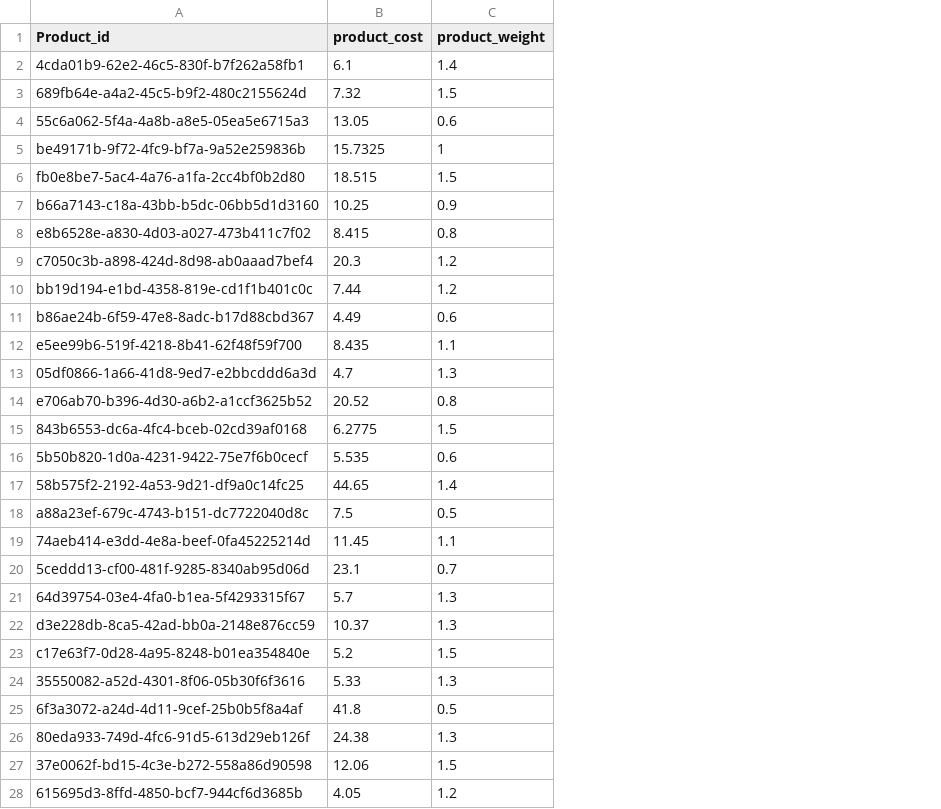
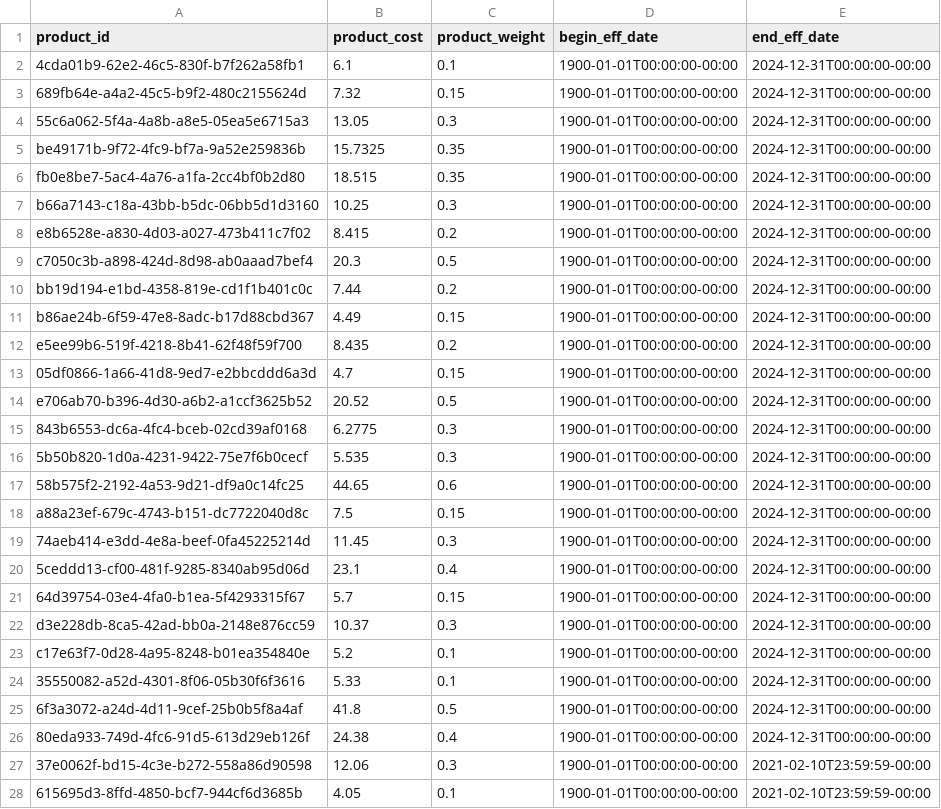
Before and after one commit to jmoliveira92/curso_data_engineering, a CSV file: seeds/product_features.csv, drawn as a sheet; only a part is shown; the diff covers the shown part only; the diff names each change by its address in the sheet, - before the commit and + after, or states it on an @@ line.

```diff
--- a/seeds/product_features.csv
+++ b/seeds/product_features.csv
+column D (begin_eff_date), rows 2-28: all 1900-01-01T00:00:00-00:00
+column E (end_eff_date), rows 2-28: 2024-12-31T00:00:00-00:00 | 2024-12-31T00:00:00-00:00 | 2024-12-31T00:00:00-00:00 | 2024-12-31T00:00:00-00:00 | 2024-12-31T00:00:00-00:00 | 2024-12-31T00:00:00-00:00 | 2024-12-31T00:00:00-00:00 | 2024-12-31T00:00:00-00:00 | 2024-12-31T00:00:00-00:00 | 2024-12-31T00:00:00-00:00 | 2024-12-31T00:00:00-00:00 | 2024-12-31T00:00:00-00:00 | 2024-12-31T00:00:00-00:00 | 2024-12-31T00:00:00-00:00 | 2024-12-31T00:00:00-00:00 | 2024-12-31T00:00:00-00:00 | 2024-12-31T00:00:00-00:00 | 2024-12-31T00:00:00-00:00 | 2024-12-31T00:00:00-00:00 | 2024-12-31T00:00:00-00:00 | 2024-12-31T00:00:00-00:00 | 2024-12-31T00:00:00-00:00 | 2024-12-31T00:00:00-00:00 | 2024-12-31T00:00:00-00:00 | 2024-12-31T00:00:00-00:00 | 2021-02-10T23:59:59-00:00 | 2021-02-10T23:59:59-00:00
-A1: Product_id
+A1: product_id
-C2 (product_weight): 1.4
+C2 (product_weight): 0.1
-C3 (product_weight): 1.5
+C3 (product_weight): 0.15
-C4 (product_weight): 0.6
+C4 (product_weight): 0.3
-C5 (product_weight): 1
+C5 (product_weight): 0.35
-C6 (product_weight): 1.5
+C6 (product_weight): 0.35
-C7 (product_weight): 0.9
+C7 (product_weight): 0.3
-C8 (product_weight): 0.8
+C8 (product_weight): 0.2
-C9 (product_weight): 1.2
+C9 (product_weight): 0.5
-C10 (product_weight): 1.2
+C10 (product_weight): 0.2
-C11 (product_weight): 0.6
+C11 (product_weight): 0.15
-C12 (product_weight): 1.1
+C12 (product_weight): 0.2
-C13 (product_weight): 1.3
+C13 (product_weight): 0.15
-C14 (product_weight): 0.8
+C14 (product_weight): 0.5
-C15 (product_weight): 1.5
+C15 (product_weight): 0.3
-C16 (product_weight): 0.6
+C16 (product_weight): 0.3
-C17 (product_weight): 1.4
+C17 (product_weight): 0.6
-C18 (product_weight): 0.5
+C18 (product_weight): 0.15
-C19 (product_weight): 1.1
+C19 (product_weight): 0.3
-C20 (product_weight): 0.7
+C20 (product_weight): 0.4
-C21 (product_weight): 1.3
+C21 (product_weight): 0.15
-C22 (product_weight): 1.3
+C22 (product_weight): 0.3
-C23 (product_weight): 1.5
+C23 (product_weight): 0.1
-C24 (product_weight): 1.3
+C24 (product_weight): 0.1
-C26 (product_weight): 1.3
+C26 (product_weight): 0.4
-C27 (product_weight): 1.5
+C27 (product_weight): 0.3
-C28 (product_weight): 1.2
+C28 (product_weight): 0.1
```
Also changed, not shown: 5 added rows and 3 edited cells elsewhere in this file, seeds/accounting.csv, 27 other files.
